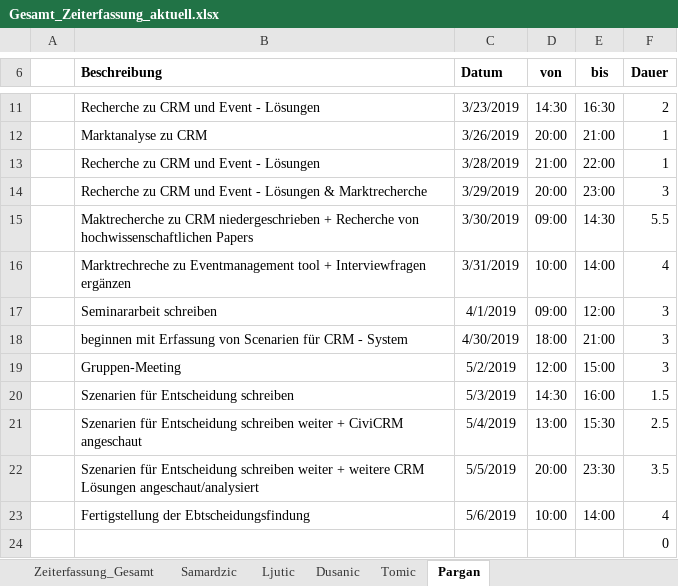
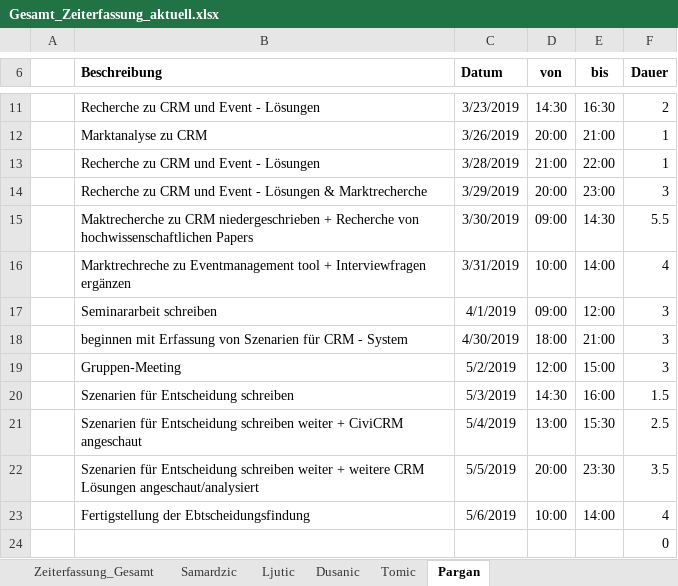
Before and after one commit to MilosTomic123/IT_Projekt_SS19, an Excel workbook: Gesamt_Zeiterfassung_aktuell.xlsx, sheet Pargan, drawn as a sheet; only a part is shown, gaps mark what is left out; values as stored, in another font and other column widths than the file's, no borders; table styles not drawn; the diff names each change by its address in the sheet, - before the commit and + after, or states it on an @@ line.

```diff
--- a/Gesamt_Zeiterfassung_aktuell.xlsx (sheet Pargan)
+++ b/Gesamt_Zeiterfassung_aktuell.xlsx (sheet Pargan)
-B18 (Beschreibung): …Erfassung von Scenarien für CRM…
+B18 (Beschreibung): …Erfassung von Szenarien für CRM…
```
Also changed, not shown: sheet Ljutic, sheet Zeiterfassung_Gesamt, charts or pictures, Interview zur Anforderungserhebung.xlsx, Projektplan GANTT.xlsx, 3 other files.
